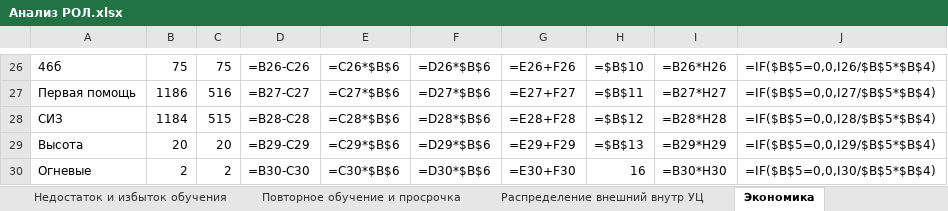
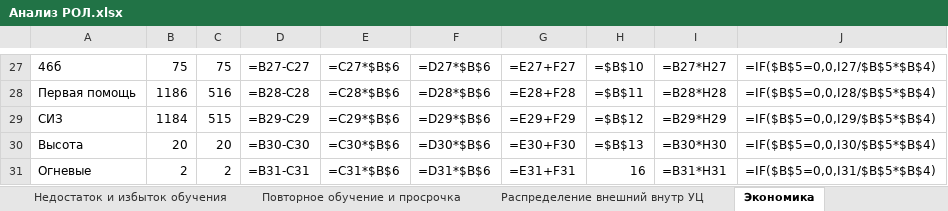
Before and after one commit to lysakalenushka-hash/-, an Excel workbook: Анализ РОЛ.xlsx, sheet Экономика, drawn as a sheet; only a part is shown, gaps mark what is left out; values as stored, in another font and other column widths than the file's, no borders; formulas without a stored value are shown as written; addresses are those after the commit; the diff covers the shown part only; the diff names each change by its address in the sheet, - before the commit and + after, or states it on an @@ line.

```diff
--- a/Анализ РОЛ.xlsx (sheet Экономика)
+++ b/Анализ РОЛ.xlsx (sheet Экономика)
-D27: =B26-C26
+D27: =B27-C27
-E27: =C26*$B$6
+E27: =C27*$B$6
-F27: =D26*$B$6
+F27: =D27*$B$6
-G27: =E26+F26
+G27: =E27+F27
-I27: =B26*H26
+I27: =B27*H27
-J27: =IF($B$5=0,0,I26/$B$5*$B$4)
+J27: =IF($B$5=0,0,I27/$B$5*$B$4)
-D28: =B27-C27
+D28: =B28-C28
-E28: =C27*$B$6
+E28: =C28*$B$6
-F28: =D27*$B$6
+F28: =D28*$B$6
-G28: =E27+F27
+G28: =E28+F28
-I28: =B27*H27
+I28: =B28*H28
-J28: =IF($B$5=0,0,I27/$B$5*$B$4)
+J28: =IF($B$5=0,0,I28/$B$5*$B$4)
-D29: =B28-C28
+D29: =B29-C29
-E29: =C28*$B$6
+E29: =C29*$B$6
-F29: =D28*$B$6
+F29: =D29*$B$6
-G29: =E28+F28
+G29: =E29+F29
-I29: =B28*H28
+I29: =B29*H29
-J29: =IF($B$5=0,0,I28/$B$5*$B$4)
+J29: =IF($B$5=0,0,I29/$B$5*$B$4)
-D30: =B29-C29
+D30: =B30-C30
-E30: =C29*$B$6
+E30: =C30*$B$6
-F30: =D29*$B$6
+F30: =D30*$B$6
-G30: =E29+F29
+G30: =E30+F30
-I30: =B29*H29
+I30: =B30*H30
-J30: =IF($B$5=0,0,I29/$B$5*$B$4)
+J30: =IF($B$5=0,0,I30/$B$5*$B$4)
-D31: =B30-C30
+D31: =B31-C31
-E31: =C30*$B$6
+E31: =C31*$B$6
-F31: =D30*$B$6
+F31: =D31*$B$6
-G31: =E30+F30
+G31: =E31+F31
-I31: =B30*H30
+I31: =B31*H31
-J31: =IF($B$5=0,0,I30/$B$5*$B$4)
+J31: =IF($B$5=0,0,I31/$B$5*$B$4)
```
Also changed, not shown: 1 added row and 124 edited cells elsewhere in this sheet, sheet Недостаток и избыток обучения, sheet Итог, sheet Профессии, 1 other file.
